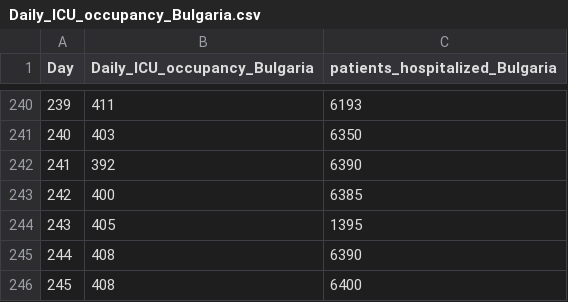
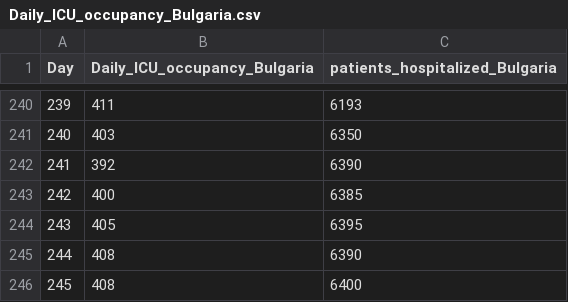
Before and after one commit to ssambati/DataVisualization, a CSV file: Daily_ICU_occupancy_Bulgaria.csv, drawn as a sheet; only a part is shown, gaps mark what is left out.

Commit message:
Update Daily_ICU_occupancy_Bulgaria.csv

```diff
--- a/Daily_ICU_occupancy_Bulgaria.csv
+++ b/Daily_ICU_occupancy_Bulgaria.csv
@@ -243,3 +243,3 @@ Day,Daily_ICU_occupancy_Bulgaria,patients_hospitalized_Bulgaria
 242,400,6385
-243,405,1395
+243,405,6395
 244,408,6390
```
